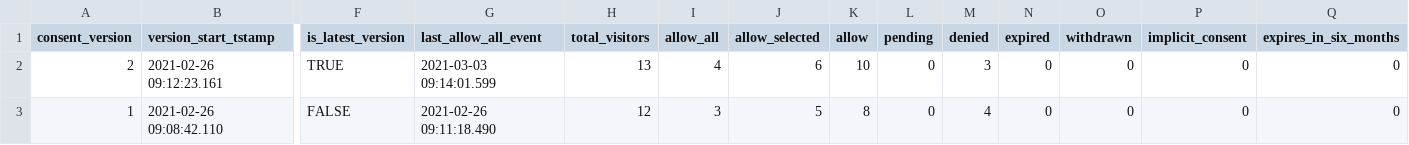
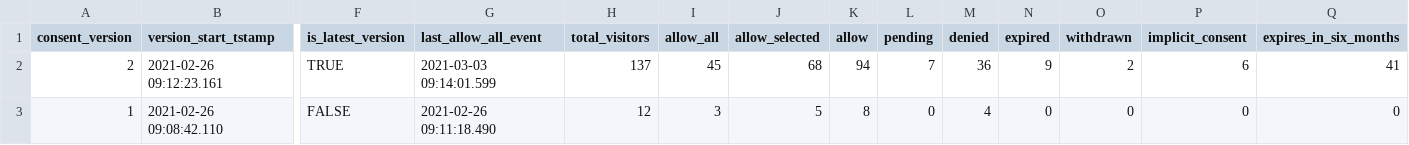
Before and after one commit to snowplow-incubator/snowplow-accelerator-resources, a CSV file: enhanced-consent-accelerator/streamlit/data/consent_totals.csv, drawn as a sheet; only a part is shown, gaps mark what is left out; the diff names each change by its address in the sheet, - before the commit and + after, or states it on an @@ line.

Commit message:
consent larger numbers

```diff
--- a/enhanced-consent-accelerator/streamlit/data/consent_totals.csv
+++ b/enhanced-consent-accelerator/streamlit/data/consent_totals.csv
-H2 (total_visitors): 13
+H2 (total_visitors): 137
-I2 (allow_all): 4
+I2 (allow_all): 45
-J2 (allow_selected): 6
+J2 (allow_selected): 68
-K2 (allow): 10
+K2 (allow): 94
-L2 (pending): 0
+L2 (pending): 7
-M2 (denied): 3
+M2 (denied): 36
-N2 (expired): 0
+N2 (expired): 9
-O2 (withdrawn): 0
+O2 (withdrawn): 2
-P2 (implicit_consent): 0
+P2 (implicit_consent): 6
-Q2 (expires_in_six_months): 0
+Q2 (expires_in_six_months): 41
```
Also changed, not shown: 3 other files.
